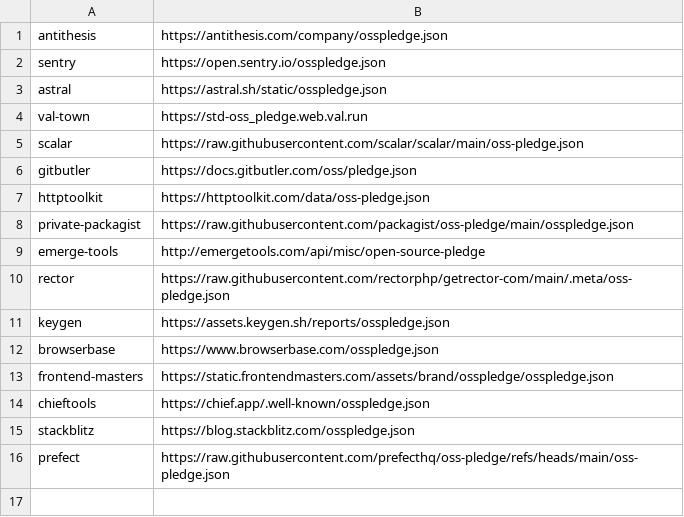
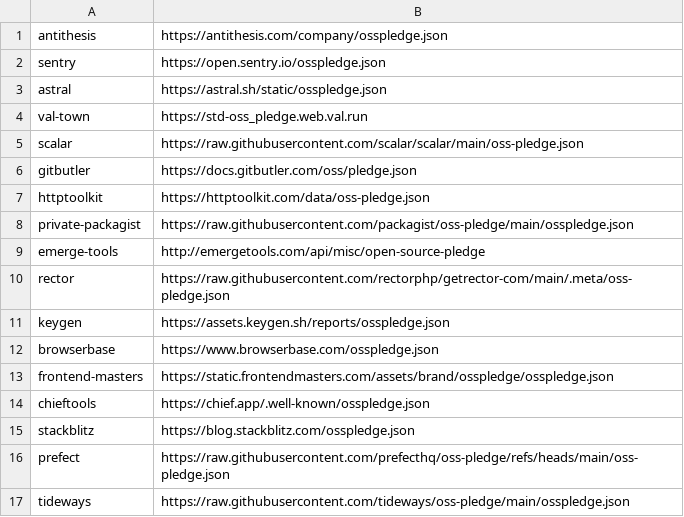
Before and after one commit to opensourcepledge/opensourcepledge.com, a CSV file: members.csv, drawn as a sheet; the diff names each change by its address in the sheet, - before the commit and + after, or states it on an @@ line.

Commit message:
Add tideways to pledge members

```diff
--- a/members.csv
+++ b/members.csv
+row 17: tideways | https://raw.githubusercontent.com/tideways/oss-pledge/main/osspledge.json
```
